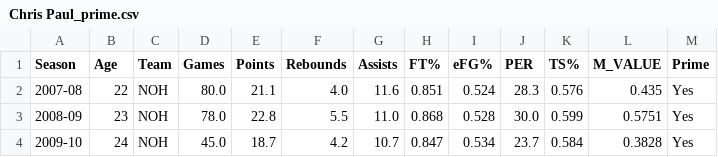
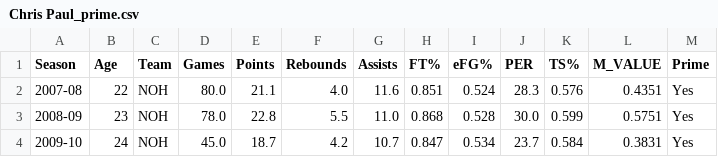
Before and after one commit to mikepatel/NBA-Prime, a CSV file: Primes/results/Chris Paul/Chris Paul_prime.csv, drawn as a sheet.

```diff
--- a/Primes/results/Chris Paul/Chris Paul_prime.csv
+++ b/Primes/results/Chris Paul/Chris Paul_prime.csv
@@ -1,4 +1,4 @@
 Season,Age,Team,Games,Points,Rebounds,Assists,FT%,eFG%,PER,TS%,M_VALUE,Prime
-2007-08,22,NOH,80.0,21.1,4.0,11.6,0.851,0.524,28.3,0.576,0.435,Yes
+2007-08,22,NOH,80.0,21.1,4.0,11.6,0.851,0.524,28.3,0.576,0.4351,Yes
 2008-09,23,NOH,78.0,22.8,5.5,11.0,0.868,0.528,30.0,0.599,0.5751,Yes
-2009-10,24,NOH,45.0,18.7,4.2,10.7,0.847,0.534,23.7,0.584,0.3828,Yes
+2009-10,24,NOH,45.0,18.7,4.2,10.7,0.847,0.534,23.7,0.584,0.3831,Yes
```
Also changed, not shown: Primes/results/Anthony Davis/Anthony Davis_stats.csv, Primes/results/Chris Paul/Chris Paul_stats.csv, 15 other files.
